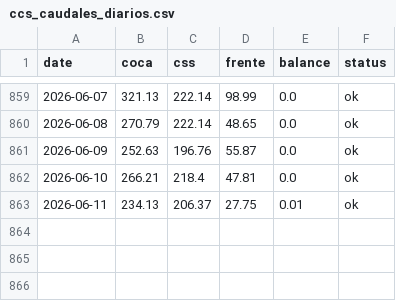
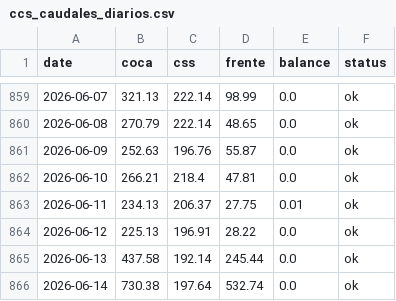
Before and after one commit to jp1309/celec, a CSV file: data/ccs_caudales_diarios.csv, drawn as a sheet; only a part is shown, gaps mark what is left out; the diff names each change by its address in the sheet, - before the commit and + after, or states it on an @@ line.

```diff
--- a/data/ccs_caudales_diarios.csv
+++ b/data/ccs_caudales_diarios.csv
+row 864: 2026-06-12 | 225.13 | 196.91 | 28.22 | 0.0 | ok
+row 865: 2026-06-13 | 437.58 | 192.14 | 245.44 | 0.0 | ok
+row 866: 2026-06-14 | 730.38 | 197.64 | 532.74 | 0.0 | ok
```
Also changed, not shown: CCS/outputs/celec_daily_flows.csv, Hidro_mensual/Hidrología_CSR_junio-2026.csv, 8 other files.
